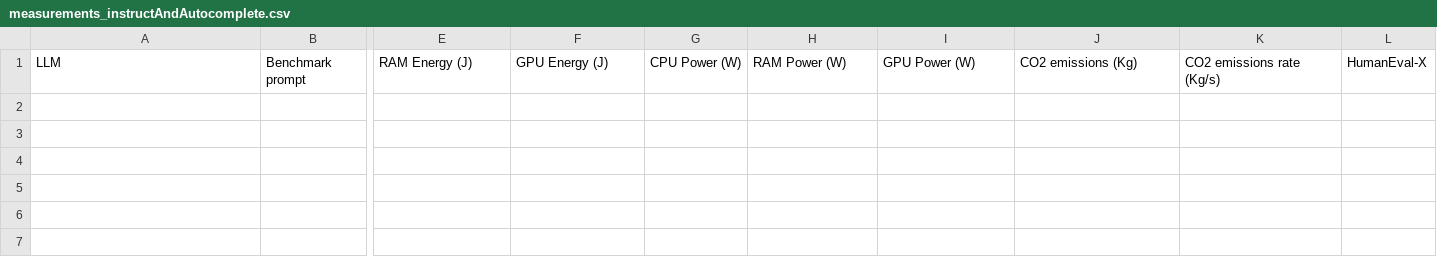
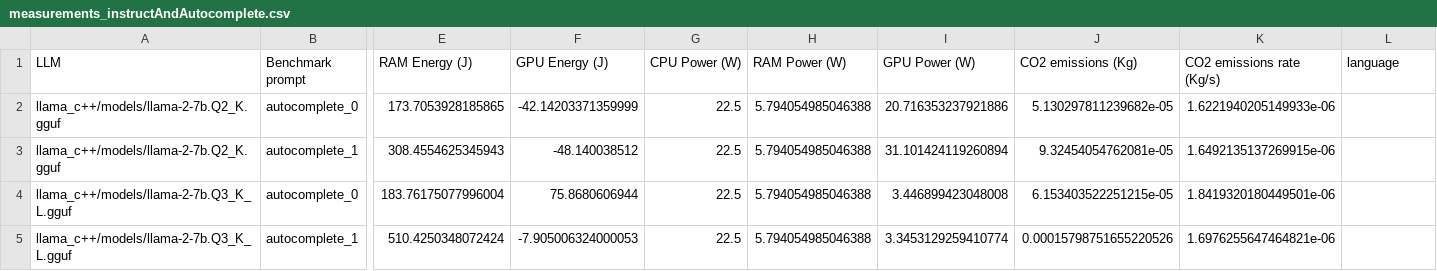
Before and after one commit to simaocunha71/msc-thesis, a CSV file: final_version/measurements_instructAndAutocomplete.csv, drawn as a sheet; only a part is shown, gaps mark what is left out; rows hold the shown columns only; the diff names each change by its address in the sheet, - before the commit and + after, or states it on an @@ line.

```diff
--- a/final_version/measurements_instructAndAutocomplete.csv
+++ b/final_version/measurements_instructAndAutocomplete.csv
-L1: HumanEval-X
+L1: language
+row 2: llama_c++/models/llama-2-7b.Q2_K.gguf | autocomplete_0 | 173.7053928185865 | -42.14203371359999 | 22.5 | 5.794054985046388 | 20.716353237921886 | 5.130297811239682e-05 | 1.6221940205149933e-06
+row 3: llama_c++/models/llama-2-7b.Q2_K.gguf | autocomplete_1 | 308.4554625345943 | -48.140038512 | 22.5 | 5.794054985046388 | 31.101424119260894 | 9.32454054762081e-05 | 1.6492135137269915e-06
+row 4: llama_c++/models/llama-2-7b.Q3_K_L.gguf | autocomplete_0 | 183.76175077996004 | 75.8680606944 | 22.5 | 5.794054985046388 | 3.446899423048008 | 6.153403522251215e-05 | 1.8419320180449501e-06
+row 5: llama_c++/models/llama-2-7b.Q3_K_L.gguf | autocomplete_1 | 510.4250348072424 | -7.905006324000053 | 22.5 | 5.794054985046388 | 3.3453129259410774 | 0.00015798751655220526 | 1.6976255647464821e-06
```
Also changed, not shown: final_version/emissions.csv, final_version/measurements_mitre.csv, 32 other files.
